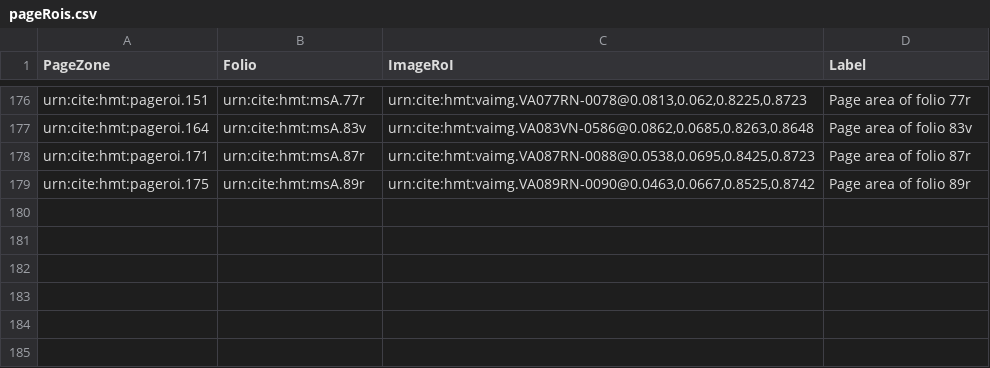
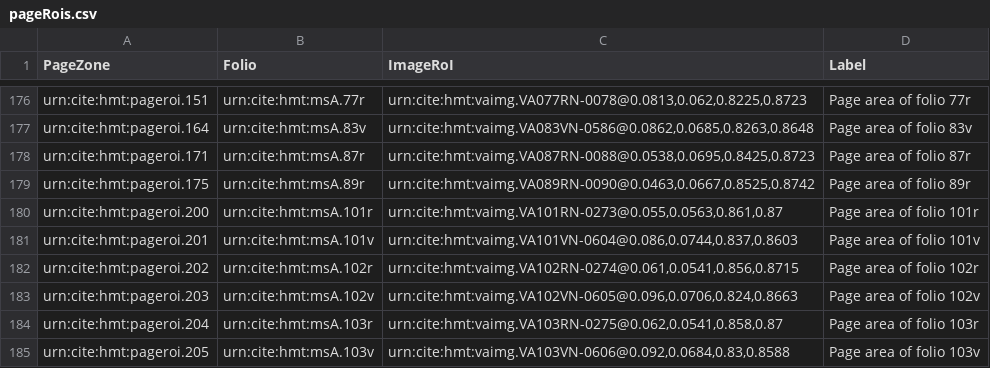
Before and after one commit to hmteditors/pagerois, a CSV file: collections/pageRois.csv, drawn as a sheet; only a part is shown, gaps mark what is left out.

Commit message:
Update pageRois.csv
added through 103v

```diff
--- a/collections/pageRois.csv
+++ b/collections/pageRois.csv
@@ -179 +179,7 @@ urn:cite:hmt:pageroi.171,urn:cite:hmt:msA.87r,"urn:cite:hmt:vaimg.VA087RN-0088@0
 urn:cite:hmt:pageroi.175,urn:cite:hmt:msA.89r,"urn:cite:hmt:vaimg.VA089RN-0090@0.0463,0.0667,0.8525,0.8742","Page area of folio 89r"
+urn:cite:hmt:pageroi.200,urn:cite:hmt:msA.101r,"urn:cite:hmt:vaimg.VA101RN-0273@0.055,0.0563,0.861,0.87","Page area of folio 101r"
+urn:cite:hmt:pageroi.201,urn:cite:hmt:msA.101v,"urn:cite:hmt:vaimg.VA101VN-0604@0.086,0.0744,0.837,0.8603","Page area of folio 101v"
+urn:cite:hmt:pageroi.202,urn:cite:hmt:msA.102r,"urn:cite:hmt:vaimg.VA102RN-0274@0.061,0.0541,0.856,0.8715","Page area of folio 102r"
+urn:cite:hmt:pageroi.203,urn:cite:hmt:msA.102v,"urn:cite:hmt:vaimg.VA102VN-0605@0.096,0.0706,0.824,0.8663","Page area of folio 102v"
+urn:cite:hmt:pageroi.204,urn:cite:hmt:msA.103r,"urn:cite:hmt:vaimg.VA103RN-0275@0.062,0.0541,0.858,0.87","Page area of folio 103r"
+urn:cite:hmt:pageroi.205,urn:cite:hmt:msA.103v,"urn:cite:hmt:vaimg.VA103VN-0606@0.092,0.0684,0.83,0.8588","Page area of folio 103v"
```
